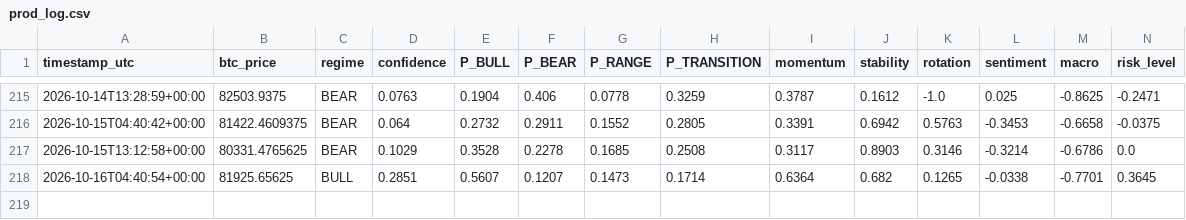
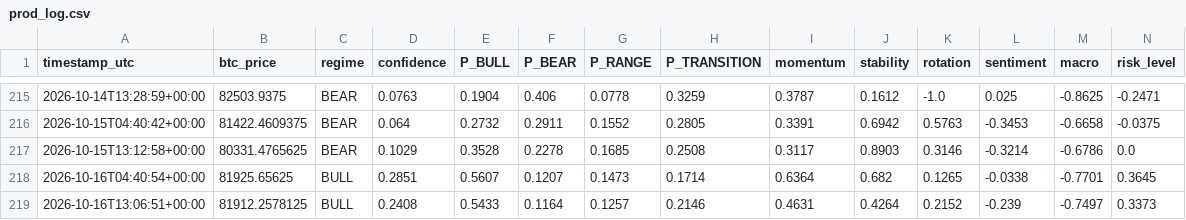
Before and after one commit to BRKME/OracAI, a CSV file: state/prod_log.csv, drawn as a sheet; only a part is shown, gaps mark what is left out; rows hold the shown columns only; the diff names each change by its address in the sheet, - before the commit and + after, or states it on an @@ line.

Commit message:
state: 2026-10-16T13:06:52Z

```diff
--- a/state/prod_log.csv
+++ b/state/prod_log.csv
+row 219: 2026-10-16T13:06:51+00:00 | 81912.2578125 | BULL | 0.2408 | 0.5433 | 0.1164 | 0.1257 | 0.2146 | 0.4631 | 0.4264 | 0.2152 | -0.239 | -0.7497 | 0.3373
```
Also changed, not shown: 2 other files.
